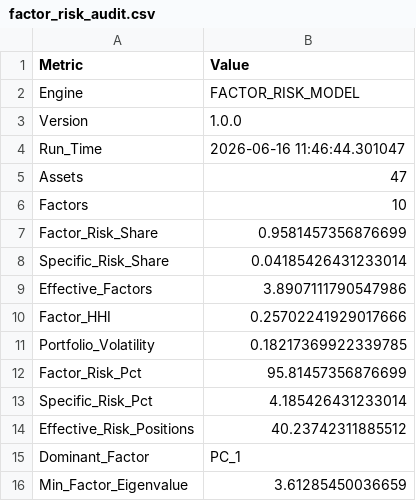
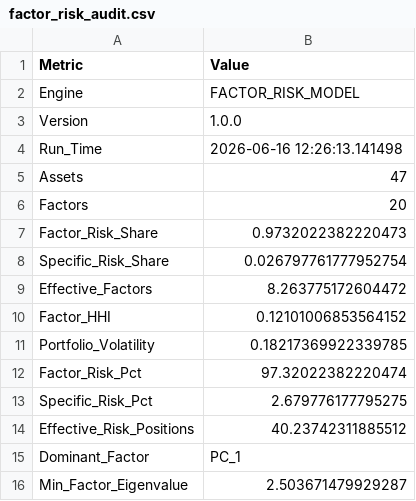
Before and after one commit to sakshinekkala28/Institutional_Quant_Platform, a CSV file: data/risk/factor_risk_audit.csv, drawn as a sheet.

```diff
--- a/data/risk/factor_risk_audit.csv
+++ b/data/risk/factor_risk_audit.csv
@@ -3,14 +3,14 @@ Engine,FACTOR_RISK_MODEL
 Version,1.0.0
-Run_Time,2026-06-16 11:46:44.301047
+Run_Time,2026-06-16 12:26:13.141498
 Assets,47
-Factors,10
-Factor_Risk_Share,0.9581457356876699
-Specific_Risk_Share,0.04185426431233014
-Effective_Factors,3.8907111790547986
-Factor_HHI,0.25702241929017666
+Factors,20
+Factor_Risk_Share,0.9732022382220473
+Specific_Risk_Share,0.026797761777952754
+Effective_Factors,8.263775172604472
+Factor_HHI,0.12101006853564152
 Portfolio_Volatility,0.18217369922339785
-Factor_Risk_Pct,95.81457356876699
-Specific_Risk_Pct,4.185426431233014
+Factor_Risk_Pct,97.32022382220474
+Specific_Risk_Pct,2.679776177795275
 Effective_Risk_Positions,40.23742311885512
 Dominant_Factor,PC_1
-Min_Factor_Eigenvalue,3.61285450036659
+Min_Factor_Eigenvalue,2.503671479929287
```
Also changed, not shown: data/risk/factor_risk_contribution.csv, data/risk/factor_risk_summary.csv, 30 other files.
